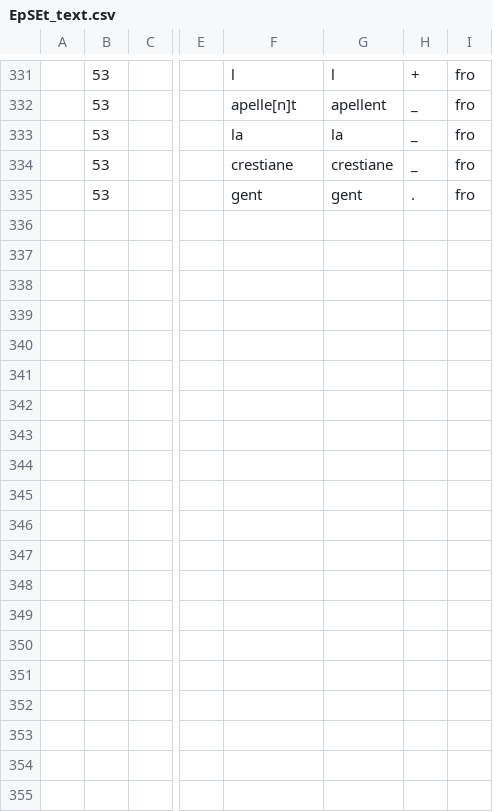
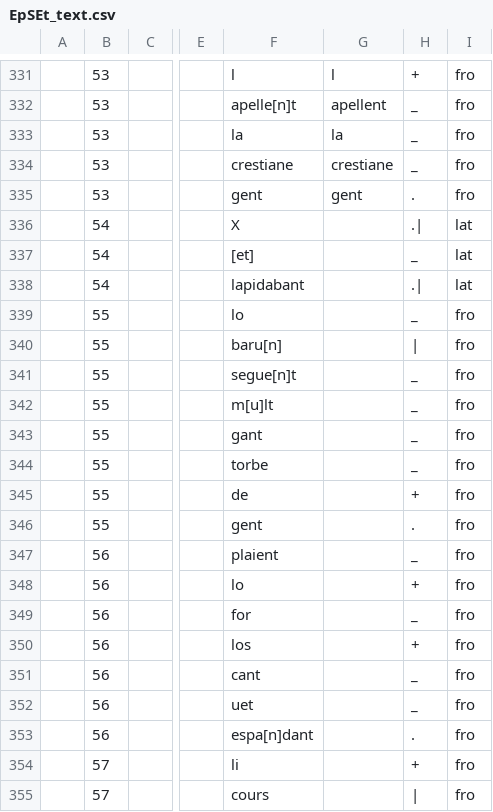
Before and after one commit to rainsfordtm/ogr, a CSV file: wip/csv/textcsv/EpSEt_text.csv, drawn as a sheet; only a part is shown, gaps mark what is left out; rows hold the shown columns only; the diff covers the shown part only; the diff names each change by its address in the sheet, - before the commit and + after, or states it on an @@ line.

Commit message:
Annotating EpSEt

```diff
--- a/wip/csv/textcsv/EpSEt_text.csv
+++ b/wip/csv/textcsv/EpSEt_text.csv
+row 336:  | 54 |  |  | X |  | .| | lat
+row 337:  | 54 |  |  | [et] |  | _ | lat
+row 338:  | 54 |  |  | lapidabant |  | .| | lat
+row 339:  | 55 |  |  | lo |  | _ | fro
+row 340:  | 55 |  |  | baru[n] |  | | | fro
+row 341:  | 55 |  |  | segue[n]t |  | _ | fro
+row 342:  | 55 |  |  | m[u]lt |  | _ | fro
+row 343:  | 55 |  |  | gant |  | _ | fro
+row 344:  | 55 |  |  | torbe |  | _ | fro
+row 345:  | 55 |  |  | de |  | + | fro
+row 346:  | 55 |  |  | gent |  | . | fro
+row 347:  | 56 |  |  | plaient |  | _ | fro
+row 348:  | 56 |  |  | lo |  | + | fro
+row 349:  | 56 |  |  | for |  | _ | fro
+row 350:  | 56 |  |  | los |  | + | fro
+row 351:  | 56 |  |  | cant |  | _ | fro
+row 352:  | 56 |  |  | uet |  | _ | fro
+row 353:  | 56 |  |  | espa[n]dant |  | . | fro
+row 354:  | 57 |  |  | li |  | + | fro
+row 355:  | 57 |  |  | cours |  | | | fro
```
Also changed, not shown: 19 added rows elsewhere in this file.
